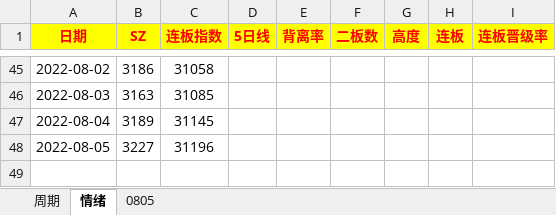
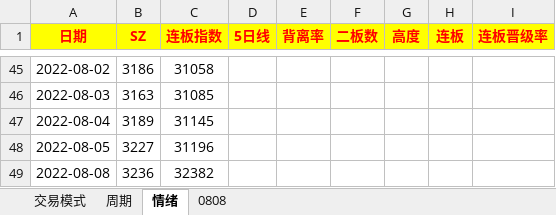
Before and after one commit to gaoguang-2026/Atool, an Excel workbook: 交易复盘记录20220201.xlsx, sheet 情绪, drawn as a sheet; only a part is shown, gaps mark what is left out; values as stored, in another font and other column widths than the file's, no borders; the diff names each change by its address in the sheet, - before the commit and + after, or states it on an @@ line.

```diff
--- a/交易复盘记录20220201.xlsx (sheet 情绪)
+++ b/交易复盘记录20220201.xlsx (sheet 情绪)
@@ sheet tab hidden: 0805 @@
@@ sheet tab unhidden: 交易模式 @@
+sheet tab: 0808
+row 49: 2022-08-08 | 3236 | 32382
```
Also changed, not shown: sheet 周期, 1 other file.
